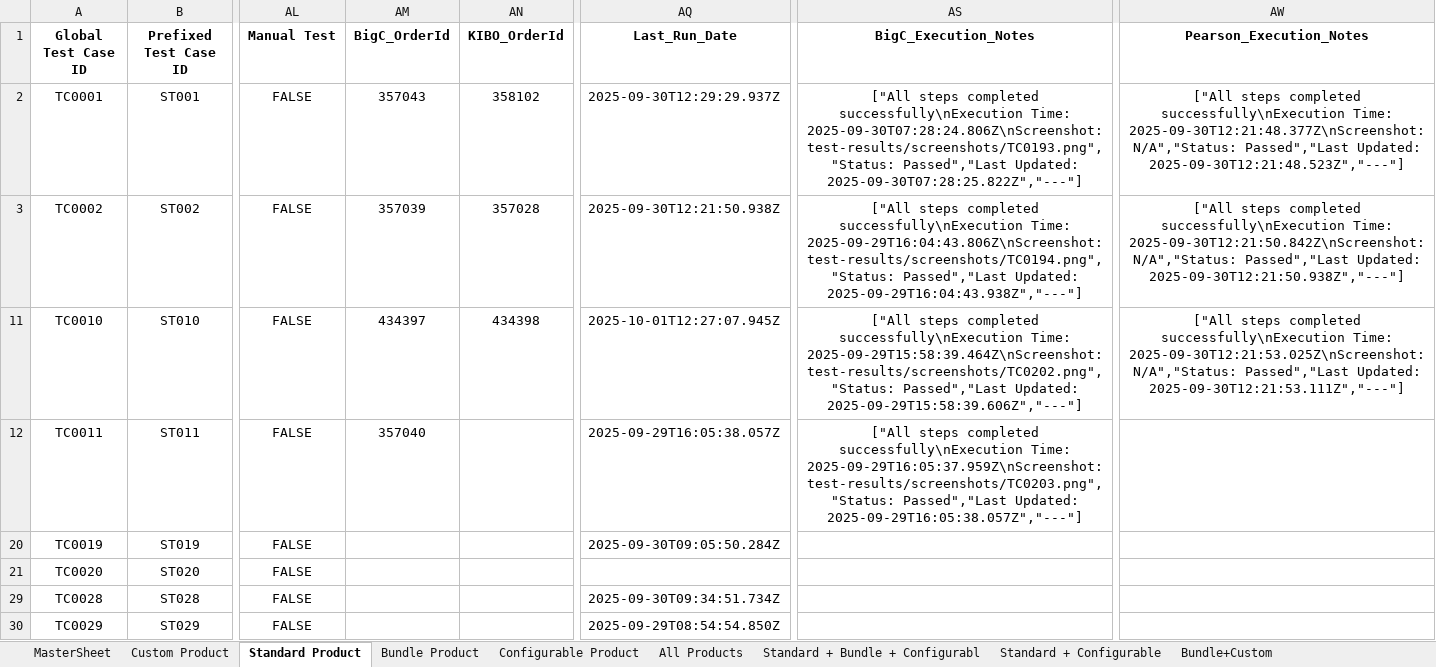
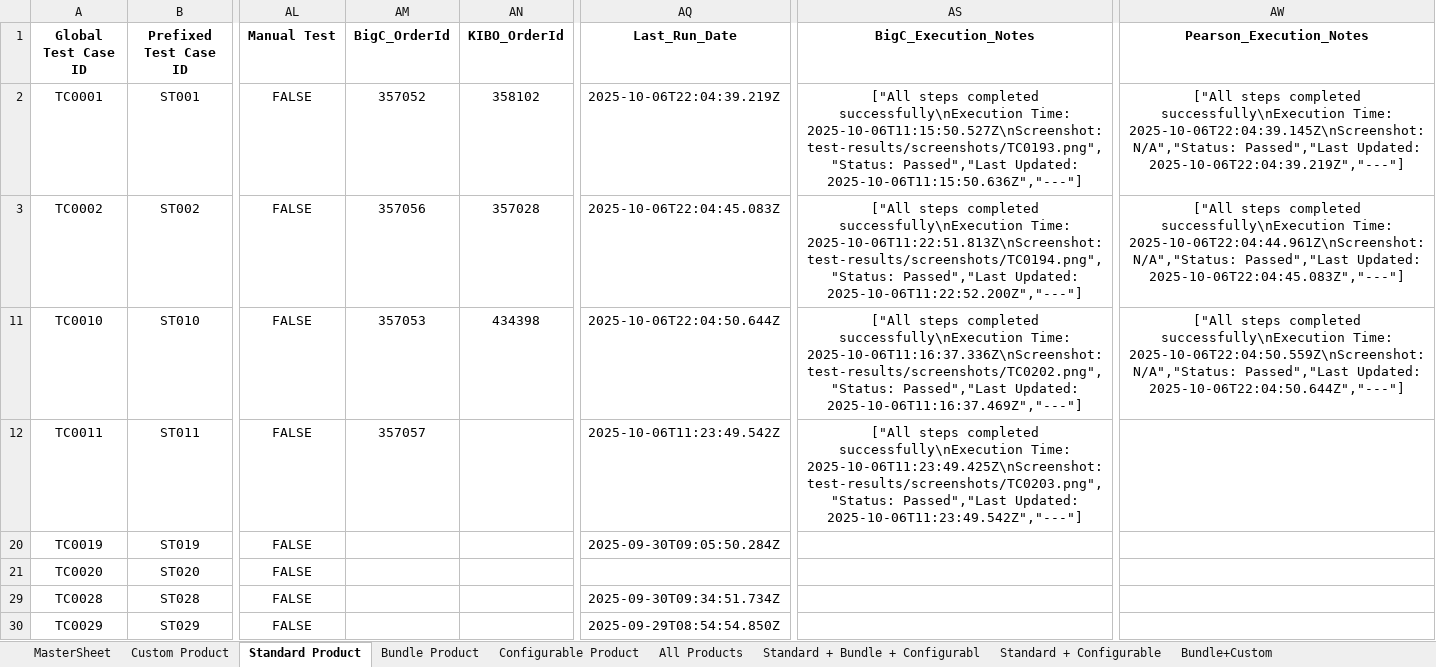
Before and after one commit to RajniNepaliVeltris/FinReconProj, an Excel workbook: data/BigCommerceData/BigC_Ecomm_TestCases_AutomationMasterSheet.xlsx, sheet Standard Product, drawn as a sheet; only a part is shown, gaps mark what is left out; values as stored, in another font and other column widths than the file's, no borders; the diff covers the shown part only; the diff names each change by its address in the sheet, - before the commit and + after, or states it on an @@ line.

```diff
--- a/data/BigCommerceData/BigC_Ecomm_TestCases_AutomationMasterSheet.xlsx (sheet Standard Product)
+++ b/data/BigCommerceData/BigC_Ecomm_TestCases_AutomationMasterSheet.xlsx (sheet Standard Product)
-AM2 (BigC_OrderId): 357043
+AM2 (BigC_OrderId): 357052
-AQ2 (Last_Run_Date): 2025-09-30T12:29:29.937Z
+AQ2 (Last_Run_Date): 2025-10-06T22:04:39.219Z
-AS2 (BigC_Execution_Notes): …successfully\nExecution Time: 2025-09-30T07:28:24.806Z\nScreenshot: test-results/screenshots/TC0193.png","Status: Passed","Last Updated: 2025-09-30T07:28:25.822Z","---"]
+AS2 (BigC_Execution_Notes): …successfully\nExecution Time: 2025-10-06T11:15:50.527Z\nScreenshot: test-results/screenshots/TC0193.png","Status: Passed","Last Updated: 2025-10-06T11:15:50.636Z","---"]
-AW2 (Pearson_Execution_Notes): …successfully\nExecution Time: 2025-09-30T12:21:48.377Z\nScreenshot: N/A","Status: Passed","Last Updated: 2025-09-30T12:21:48.523Z","---"]
+AW2 (Pearson_Execution_Notes): …successfully\nExecution Time: 2025-10-06T22:04:39.145Z\nScreenshot: N/A","Status: Passed","Last Updated: 2025-10-06T22:04:39.219Z","---"]
-AM3 (BigC_OrderId): 357039
+AM3 (BigC_OrderId): 357056
-AQ3 (Last_Run_Date): 2025-09-30T12:21:50.938Z
+AQ3 (Last_Run_Date): 2025-10-06T22:04:45.083Z
-AS3 (BigC_Execution_Notes): …successfully\nExecution Time: 2025-09-29T16:04:43.806Z\nScreenshot: test-results/screenshots/TC0194.png","Status: Passed","Last Updated: 2025-09-29T16:04:43.938Z","---"]
+AS3 (BigC_Execution_Notes): …successfully\nExecution Time: 2025-10-06T11:22:51.813Z\nScreenshot: test-results/screenshots/TC0194.png","Status: Passed","Last Updated: 2025-10-06T11:22:52.200Z","---"]
-AW3 (Pearson_Execution_Notes): …successfully\nExecution Time: 2025-09-30T12:21:50.842Z\nScreenshot: N/A","Status: Passed","Last Updated: 2025-09-30T12:21:50.938Z","---"]
+AW3 (Pearson_Execution_Notes): …successfully\nExecution Time: 2025-10-06T22:04:44.961Z\nScreenshot: N/A","Status: Passed","Last Updated: 2025-10-06T22:04:45.083Z","---"]
-AM11 (BigC_OrderId): 434397
+AM11 (BigC_OrderId): 357053
-AQ11 (Last_Run_Date): 2025-10-01T12:27:07.945Z
+AQ11 (Last_Run_Date): 2025-10-06T22:04:50.644Z
-AS11 (BigC_Execution_Notes): …successfully\nExecution Time: 2025-09-29T15:58:39.464Z\nScreenshot: test-results/screenshots/TC0202.png","Status: Passed","Last Updated: 2025-09-29T15:58:39.606Z","---"]
+AS11 (BigC_Execution_Notes): …successfully\nExecution Time: 2025-10-06T11:16:37.336Z\nScreenshot: test-results/screenshots/TC0202.png","Status: Passed","Last Updated: 2025-10-06T11:16:37.469Z","---"]
-AW11 (Pearson_Execution_Notes): …successfully\nExecution Time: 2025-09-30T12:21:53.025Z\nScreenshot: N/A","Status: Passed","Last Updated: 2025-09-30T12:21:53.111Z","---"]
+AW11 (Pearson_Execution_Notes): …successfully\nExecution Time: 2025-10-06T22:04:50.559Z\nScreenshot: N/A","Status: Passed","Last Updated: 2025-10-06T22:04:50.644Z","---"]
-AM12 (BigC_OrderId): 357040
+AM12 (BigC_OrderId): 357057
-AQ12 (Last_Run_Date): 2025-09-29T16:05:38.057Z
+AQ12 (Last_Run_Date): 2025-10-06T11:23:49.542Z
-AS12 (BigC_Execution_Notes): …successfully\nExecution Time: 2025-09-29T16:05:37.959Z\nScreenshot: test-results/screenshots/TC0203.png","Status: Passed","Last Updated: 2025-09-29T16:05:38.057Z","---"]
+AS12 (BigC_Execution_Notes): …successfully\nExecution Time: 2025-10-06T11:23:49.425Z\nScreenshot: test-results/screenshots/TC0203.png","Status: Passed","Last Updated: 2025-10-06T11:23:49.542Z","---"]
```
Also changed, not shown: 18 edited cells elsewhere in this sheet, 2 other files.
